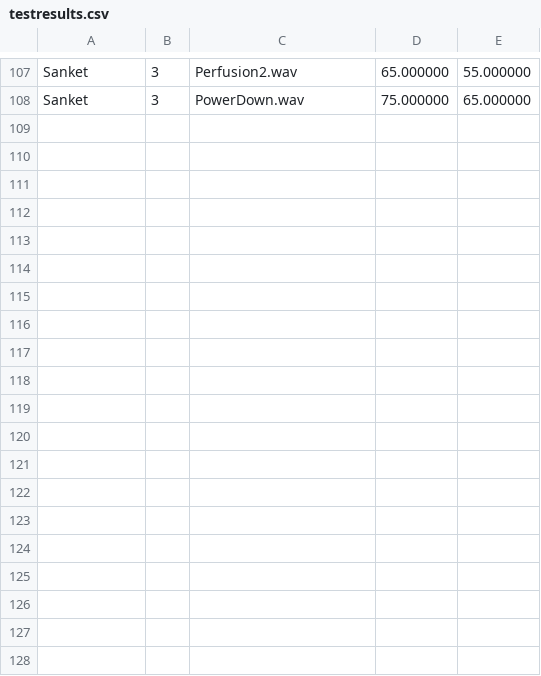
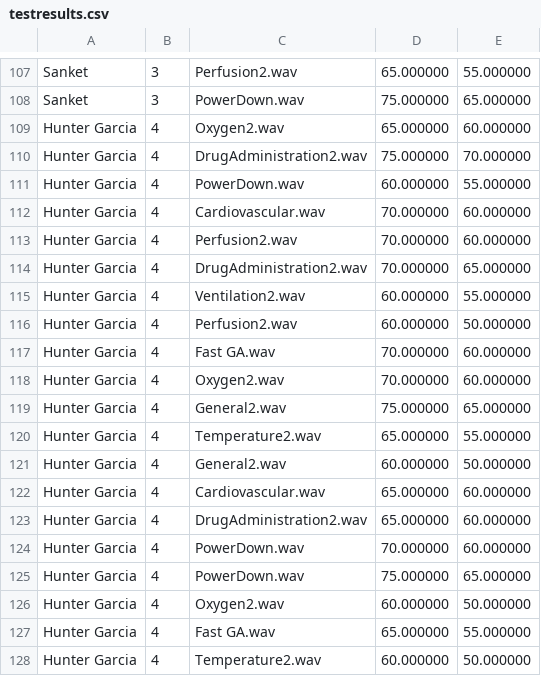
Before and after one commit to madhurmurli/masking-listening-test, a CSV file: testresults.csv, drawn as a sheet; only a part is shown, gaps mark what is left out; the diff covers the shown part only.

Commit message:
added my results

```diff
--- a/testresults.csv
+++ b/testresults.csv
@@ -108 +108,21 @@ Sanket,3,Perfusion2.wav,65.000000,55.000000
 Sanket,3,PowerDown.wav,75.000000,65.000000
+Hunter Garcia,4,Oxygen2.wav,65.000000,60.000000
+Hunter Garcia,4,DrugAdministration2.wav,75.000000,70.000000
+Hunter Garcia,4,PowerDown.wav,60.000000,55.000000
+Hunter Garcia,4,Cardiovascular.wav,70.000000,60.000000
+Hunter Garcia,4,Perfusion2.wav,70.000000,60.000000
+Hunter Garcia,4,DrugAdministration2.wav,70.000000,65.000000
+Hunter Garcia,4,Ventilation2.wav,60.000000,55.000000
+Hunter Garcia,4,Perfusion2.wav,60.000000,50.000000
+Hunter Garcia,4,Fast GA.wav,70.000000,60.000000
+Hunter Garcia,4,Oxygen2.wav,70.000000,60.000000
+Hunter Garcia,4,General2.wav,75.000000,65.000000
+Hunter Garcia,4,Temperature2.wav,65.000000,55.000000
+Hunter Garcia,4,General2.wav,60.000000,50.000000
+Hunter Garcia,4,Cardiovascular.wav,65.000000,60.000000
+Hunter Garcia,4,DrugAdministration2.wav,65.000000,60.000000
+Hunter Garcia,4,PowerDown.wav,70.000000,60.000000
+Hunter Garcia,4,PowerDown.wav,75.000000,65.000000
+Hunter Garcia,4,Oxygen2.wav,60.000000,50.000000
+Hunter Garcia,4,Fast GA.wav,65.000000,55.000000
+Hunter Garcia,4,Temperature2.wav,60.000000,50.000000
```
Also changed, not shown: 16 added rows elsewhere in this file.
